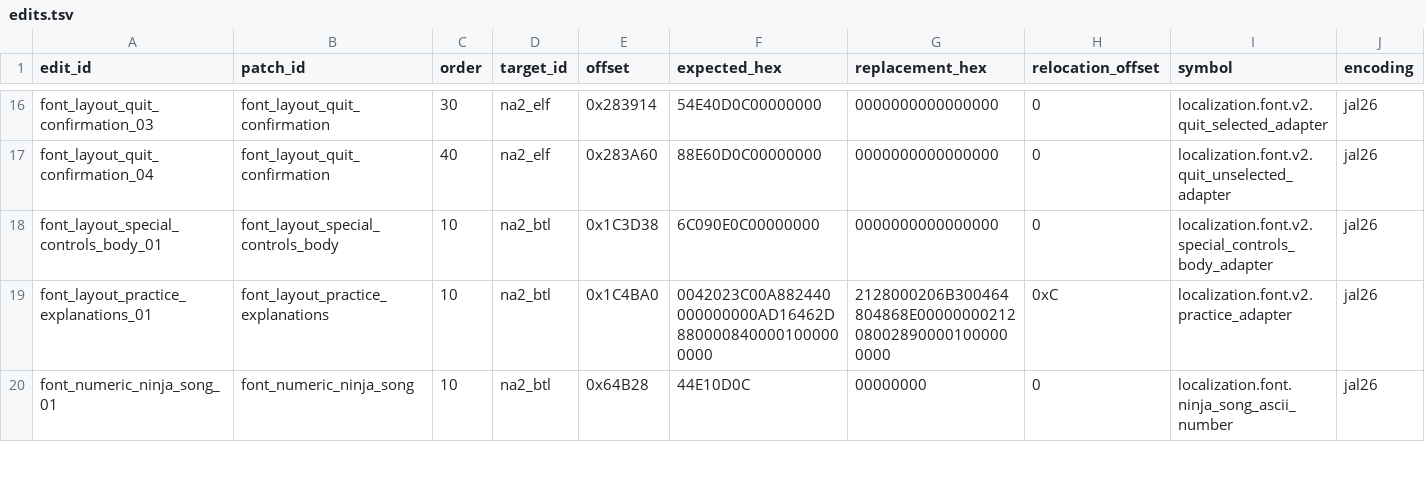
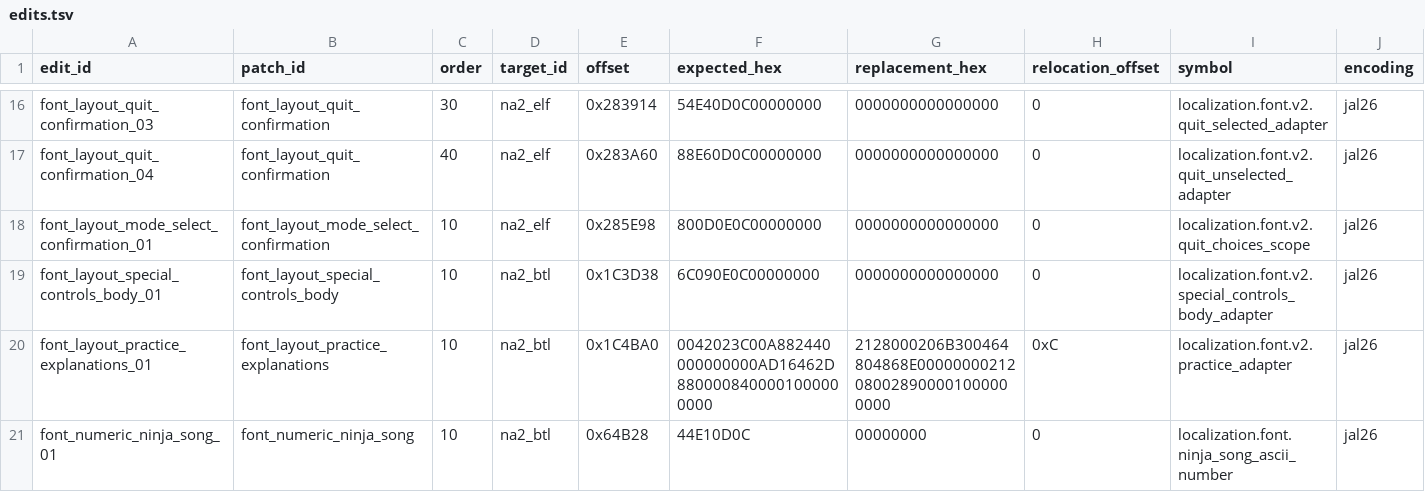
Before and after one commit to solid1353/NA2-Modding, a TSV file: na2_patcher/features/localization/runtime_injector/edits.tsv, drawn as a sheet; only a part is shown, gaps mark what is left out; rows hold the shown columns only; the diff names each change by its address in the sheet, - before the commit and + after, or states it on an @@ line.

```diff
--- a/na2_patcher/features/localization/runtime_injector/edits.tsv
+++ b/na2_patcher/features/localization/runtime_injector/edits.tsv
+row 18: font_layout_mode_select_confirmation_01 | font_layout_mode_select_confirmation | 10 | na2_elf | 0x285E98 | 800D0E0C00000000 | 0000000000000000 | 0 | localization.font.v2.quit_choices_scope | jal26
```
Also changed, not shown: na2_patcher/features/localization/runtime_injector/patches.tsv, na2_patcher/profiles/current/features.tsv, 4 other files.
